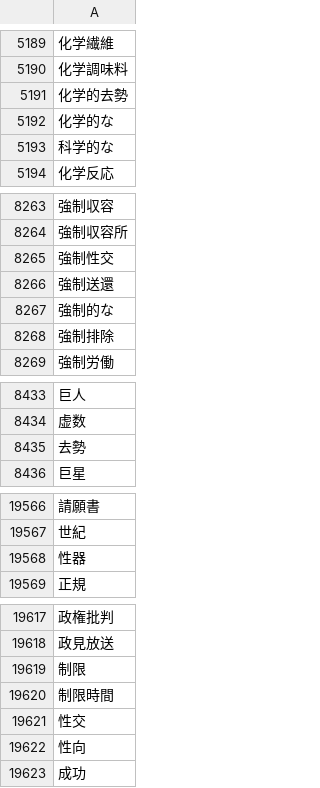
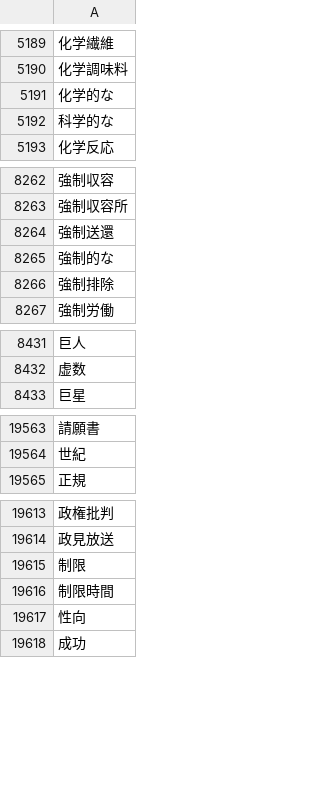
Before and after one commit to katahiromz/mojiben, a TSV file: python/basic.tsv, drawn as a sheet; only a part is shown, gaps mark what is left out; the diff covers the shown part only; the diff names each change by its address in the sheet, - before the commit and + after, or states it on an @@ line.

```diff
--- a/python/basic.tsv
+++ b/python/basic.tsv
-row 5191: 化学的去勢
-row 8265: 強制性交
-row 8435: 去勢
-row 19568: 性器
-row 19621: 性交
```
Also changed, not shown: 2 removed rows elsewhere in this file, 5 other files.
